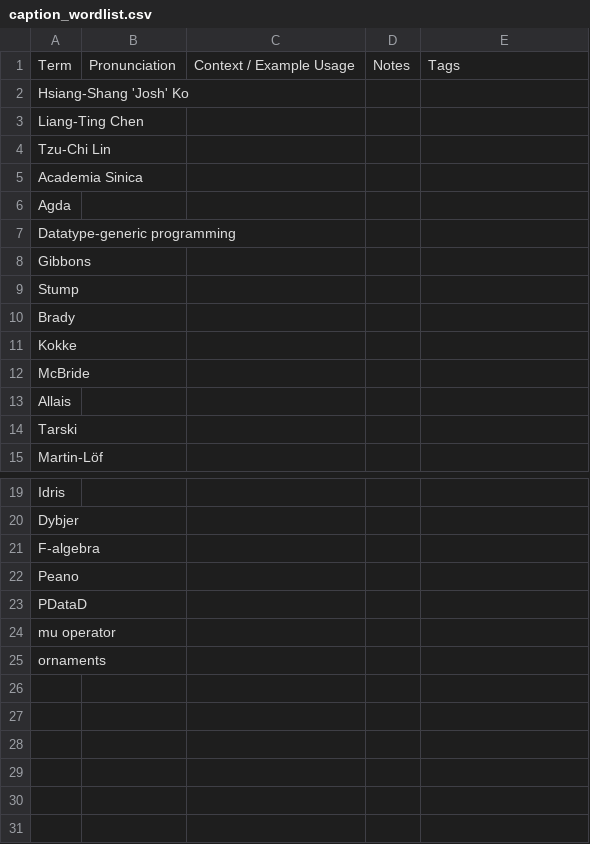
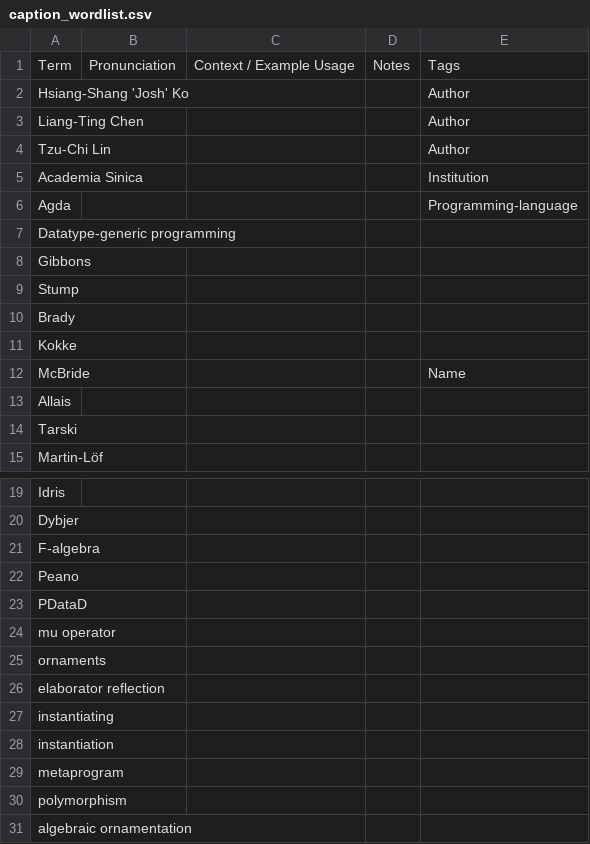
Before and after one commit to kesnericfp/icfp-captioning, a CSV file: Sessions/Tuesday/Tue-1550-1610_Datatype_Generic_Programming_Meets_Elaborator_Reflection/caption_wordlist.csv, drawn as a sheet; only a part is shown, gaps mark what is left out.

```diff
--- a/Sessions/Tuesday/Tue-1550-1610_Datatype_Generic_Programming_Meets_Elaborator_Reflection/caption_wordlist.csv
+++ b/Sessions/Tuesday/Tue-1550-1610_Datatype_Generic_Programming_Meets_Elaborator_Reflection/caption_wordlist.csv
@@ -1,7 +1,7 @@
 Term,Pronunciation,Context / Example Usage,Notes,Tags
-Hsiang-Shang 'Josh' Ko,,,,
-Liang-Ting Chen,,,,
-Tzu-Chi Lin,,,,
-Academia Sinica,,,,
-Agda,,,,
+Hsiang-Shang 'Josh' Ko,,,,Author
+Liang-Ting Chen,,,,Author
+Tzu-Chi Lin,,,,Author
+Academia Sinica,,,,Institution
+Agda,,,,Programming-language
 Datatype-generic programming,,,,
@@ -11,3 +11,3 @@ Brady,,,,
 Kokke,,,,
-McBride,,,,
+McBride,,,,Name
 Allais,,,,
@@ -25 +25,7 @@ mu operator,,,,
 ornaments,,,,
+elaborator reflection,,,,
+instantiating,,,,
+instantiation,,,,
+metaprogram,,,,
+polymorphism,,,,
+algebraic ornamentation,,,,
```
Also changed, not shown: Sessions/Tuesday/Tue-1440-1500_Searching_Entangled_Program_Spaces/caption_wordlist.csv, Sessions/Tuesday/Tue-1500-1520_Iterating_on_multiple_collections_in_synchrony/caption_wordlist.csv.
